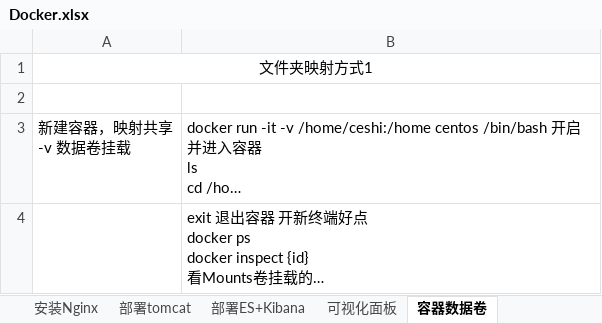
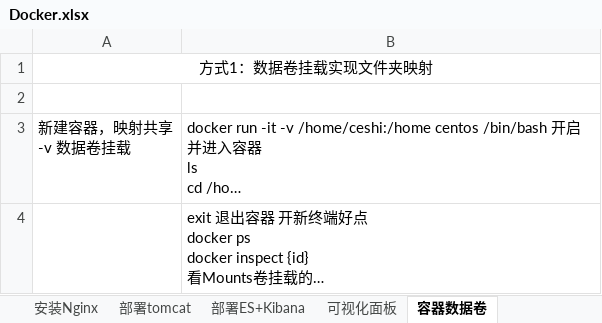
Before and after one commit to sunsetFog/record, an Excel workbook: java/Docker.xlsx, sheet 容器数据卷, drawn as a sheet; long unchanged cells end in …; values as stored, in another font and other column widths than the file's, no borders; the diff names each change by its address in the sheet, - before the commit and + after, or states it on an @@ line.

```diff
--- a/java/Docker.xlsx (sheet 容器数据卷)
+++ b/java/Docker.xlsx (sheet 容器数据卷)
-A1: 文件夹映射方式1
+A1: 方式1：数据卷挂载实现文件夹映射
```
Also changed, not shown: sheet 部署tomcat, sheet Dockerfile, sheet 镜像命令, sheet 容器命令, other sheet tabs, java/Linux.xlsx, 3 other files.
